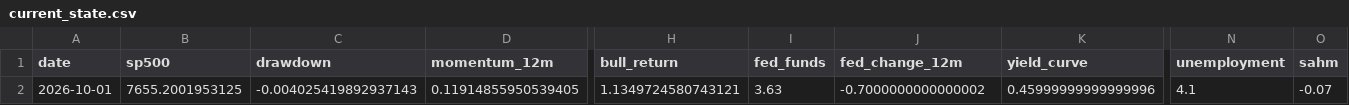
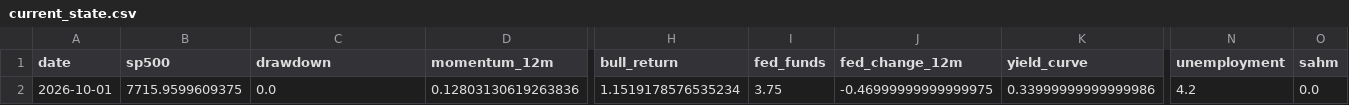
Before and after one commit to Vilson2930/SP500_CYCLE_ATLAS, a CSV file: data/current_state.csv, drawn as a sheet; only a part is shown, gaps mark what is left out; the diff covers the shown part only; the diff names each change by its address in the sheet, - before the commit and + after, or states it on an @@ line.

```diff
--- a/data/current_state.csv
+++ b/data/current_state.csv
-B2 (sp500): 7655.2001953125
+B2 (sp500): 7715.9599609375
-C2 (drawdown): -0.004025419892937143
+C2 (drawdown): 0.0
-D2 (momentum_12m): 0.11914855950539405
+D2 (momentum_12m): 0.12803130619263836
-H2 (bull_return): 1.1349724580743121
+H2 (bull_return): 1.1519178576535234
-I2 (fed_funds): 3.63
+I2 (fed_funds): 3.75
-J2 (fed_change_12m): -0.7000000000000002
+J2 (fed_change_12m): -0.46999999999999975
-K2 (yield_curve): 0.45999999999999996
+K2 (yield_curve): 0.33999999999999986
-N2 (unemployment): 4.1
+N2 (unemployment): 4.2
-O2 (sahm): -0.07
+O2 (sahm): 0.0
```
Also changed, not shown: 4 edited cells elsewhere in this file, data/cycle_history.csv, 4 other files.
